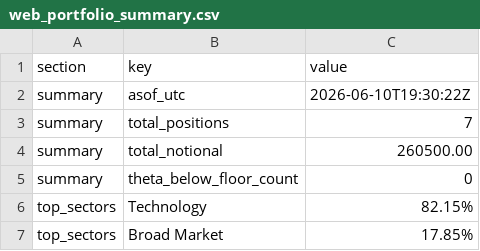
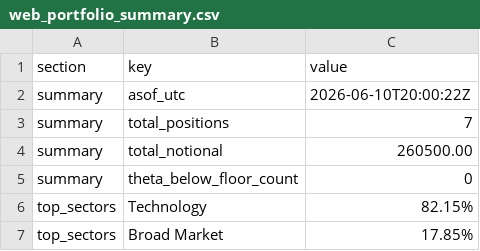
Before and after one commit to mingchen112001-crypto/csv-dashboard, a CSV file: data/web_portfolio_summary.csv, drawn as a sheet.

Commit message:
Auto-update dashboard + CSVs: 2026-06-10 20:00:24 UTC

```diff
--- a/data/web_portfolio_summary.csv
+++ b/data/web_portfolio_summary.csv
@@ -1,3 +1,3 @@
 section,key,value
-summary,asof_utc,2026-06-10T19:30:22Z
+summary,asof_utc,2026-06-10T20:00:22Z
 summary,total_positions,7
```
